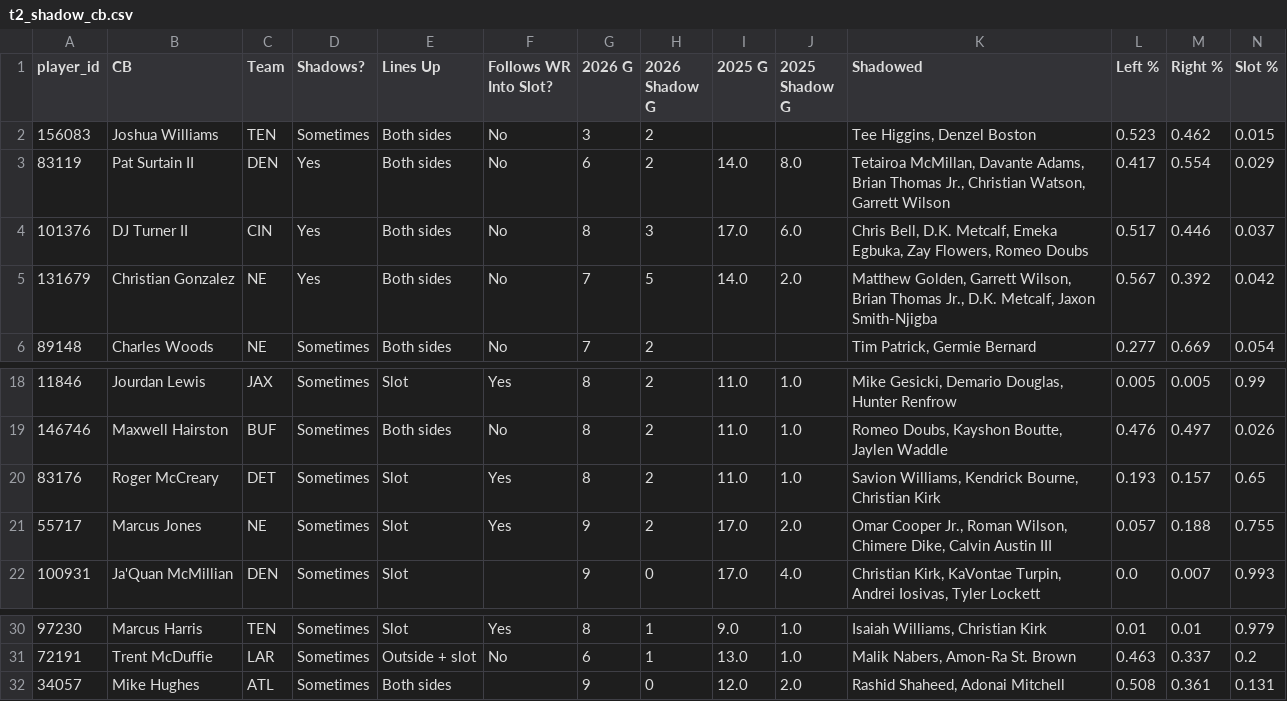
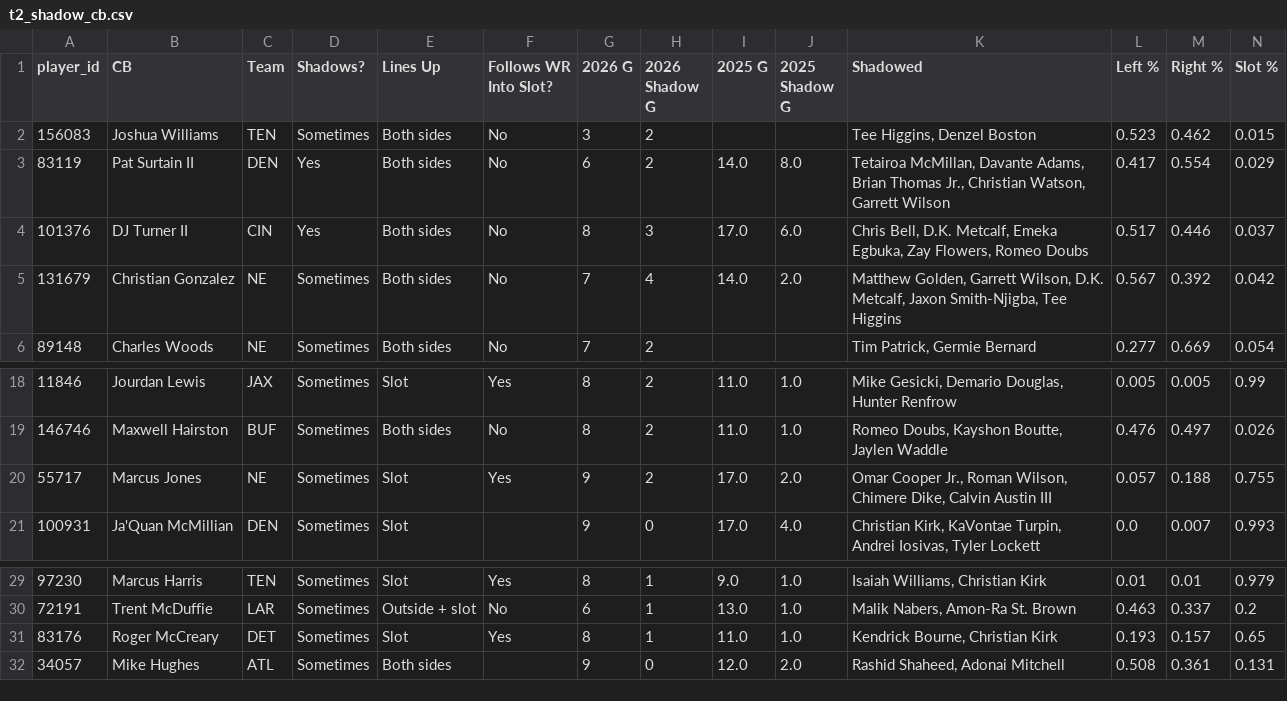
Before and after one commit to dhanani1/dwain-coverage-data, a CSV file: t2_shadow_cb.csv, drawn as a sheet; only a part is shown, gaps mark what is left out; removed rows and columns are numbered as before the commit, all else as after; rows hold the shown columns only; the diff names each change by its address in the sheet, - before the commit and + after, or states it on an @@ line.

```diff
--- a/t2_shadow_cb.csv
+++ b/t2_shadow_cb.csv
-D5 (Shadows?): Yes
+D5 (Shadows?): Sometimes
-H5 (2026 Shadow G): 5
+H5 (2026 Shadow G): 4
-K5 (Shadowed): …Garrett Wilson, Brian Thomas Jr., D.K. Metcalf, Jaxon Smith-Njigba
+K5 (Shadowed): …Garrett Wilson, D.K. Metcalf, Jaxon Smith-Njigba, Tee Higgins
-row 20: 83176 | Roger McCreary | DET | Sometimes | Slot | Yes | 8 | 2 | 11.0 | 1.0 | Savion Williams, Kendrick Bourne, Christian Kirk | 0.193 | 0.157 | 0.65
+row 31: 83176 | Roger McCreary | DET | Sometimes | Slot | Yes | 8 | 1 | 11.0 | 1.0 | Kendrick Bourne, Christian Kirk | 0.193 | 0.157 | 0.65
```
Also changed, not shown: t2_align.csv, t2_data.csv, 9 other files.
